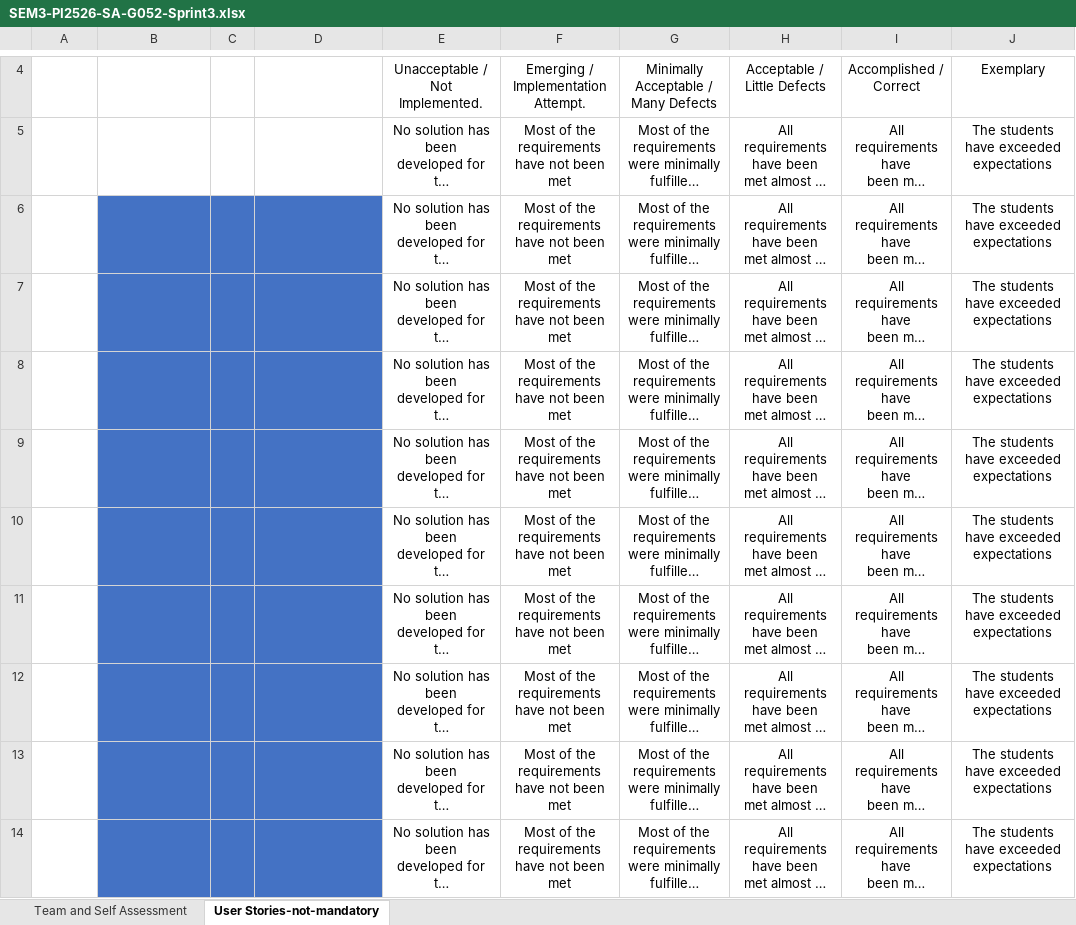
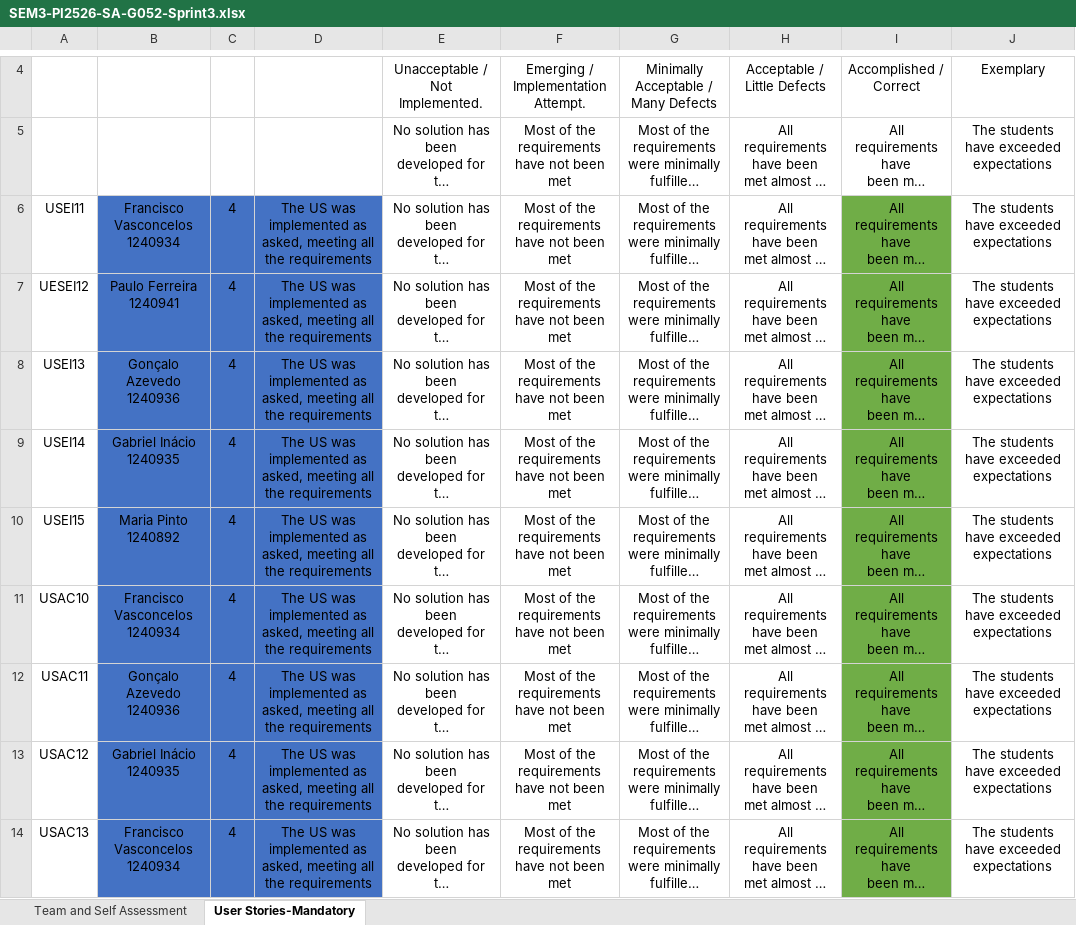
Before and after one commit to 1240936/pi3-integrated-rail-logistics-platform, an Excel workbook: scrum/TeamSelfAssessment/sprint3/SEM3-PI2526-SA-G052-Sprint3.xlsx, sheet User Stories-Mandatory, drawn as a sheet; only a part is shown, gaps mark what is left out; long unchanged cells end in …; values as stored, in another font and other column widths than the file's, no borders; conditional formats not drawn; the diff covers the shown part only; the diff names each change by its address in the sheet, - before the commit and + after, or states it on an @@ line.

```diff
--- a/scrum/TeamSelfAssessment/sprint3/SEM3-PI2526-SA-G052-Sprint3.xlsx (sheet User Stories-Mandatory)
+++ b/scrum/TeamSelfAssessment/sprint3/SEM3-PI2526-SA-G052-Sprint3.xlsx (sheet User Stories-Mandatory)
-sheet tab: User Stories-not-mandatory
+sheet tab: User Stories-Mandatory
-A6: (empty)
+A6: USEI11
-B6: (empty)
+B6: Francisco Vasconcelos 1240934
-C6:C14: (empty)
+C6:C14: 4
-D6:D14: (empty)
+D6:D14: The US was implemented as asked, meeting all the requirements
-I6:I14 fill: none
+I6:I14 fill: #70AD47
-A7: (empty)
+A7: UESEI12
-B7: (empty)
+B7: Paulo Ferreira 1240941
-A8: (empty)
+A8: USEI13
-B8: (empty)
+B8: Gonçalo Azevedo 1240936
-A9: (empty)
+A9: USEI14
-B9: (empty)
+B9: Gabriel Inácio 1240935
-A10: (empty)
+A10: USEI15
-B10: (empty)
+B10: Maria Pinto 1240892
-A11: (empty)
+A11: USAC10
-B11: (empty)
+B11: Francisco Vasconcelos 1240934
-A12: (empty)
+A12: USAC11
-B12: (empty)
+B12: Gonçalo Azevedo 1240936
-A13: (empty)
+A13: USAC12
-B13: (empty)
+B13: Gabriel Inácio 1240935
-A14: (empty)
+A14: USAC13
-B14: (empty)
+B14: Francisco Vasconcelos 1240934
```
Also changed, not shown: 1 added row, 72 edited cells and cell formats elsewhere in this sheet, sheet Team and Self Assessment.
